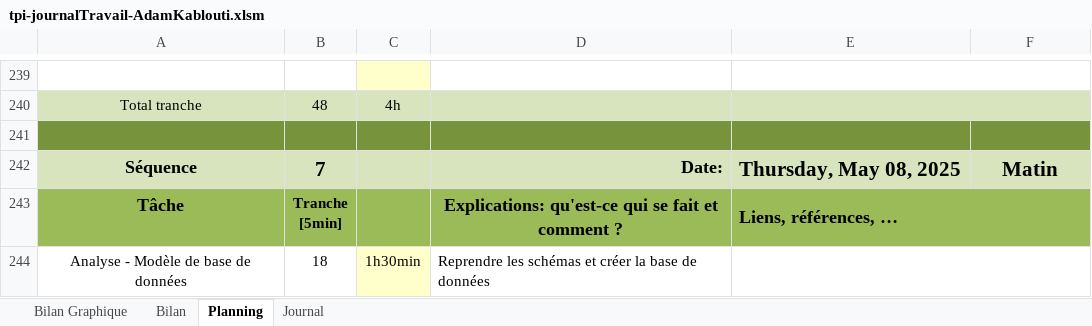
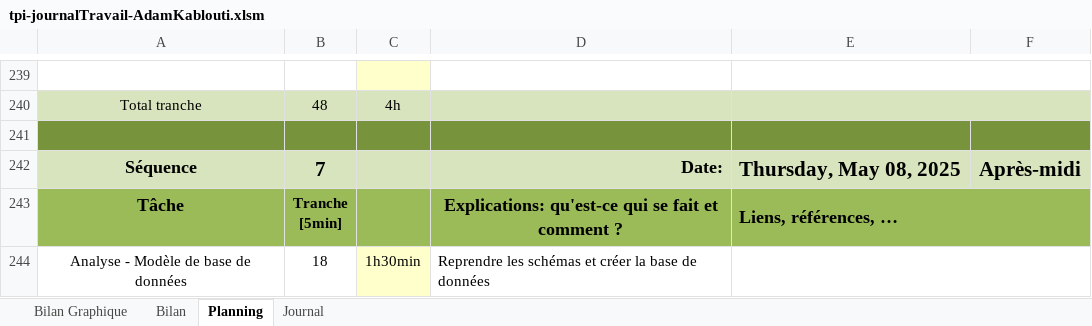
Before and after one commit to KabloutiAdam/GestionEcurieF1-TPI, an Excel workbook: doc/tpi-journalTravail-AdamKablouti.xlsm, sheet Planning, drawn as a sheet; only a part is shown, gaps mark what is left out; values as stored, in another font and other column widths than the file's, no borders; charts and pictures and conditional formats not drawn; 1 other sheet too large or unreadable and not compared; the diff names each change by its address in the sheet, - before the commit and + after, or states it on an @@ line.

```diff
--- a/doc/tpi-journalTravail-AdamKablouti.xlsm (sheet Planning)
+++ b/doc/tpi-journalTravail-AdamKablouti.xlsm (sheet Planning)
-F242: Matin
+F242: Après-midi
```
Also changed, not shown: sheet Journal, charts or pictures, 1 other file.
